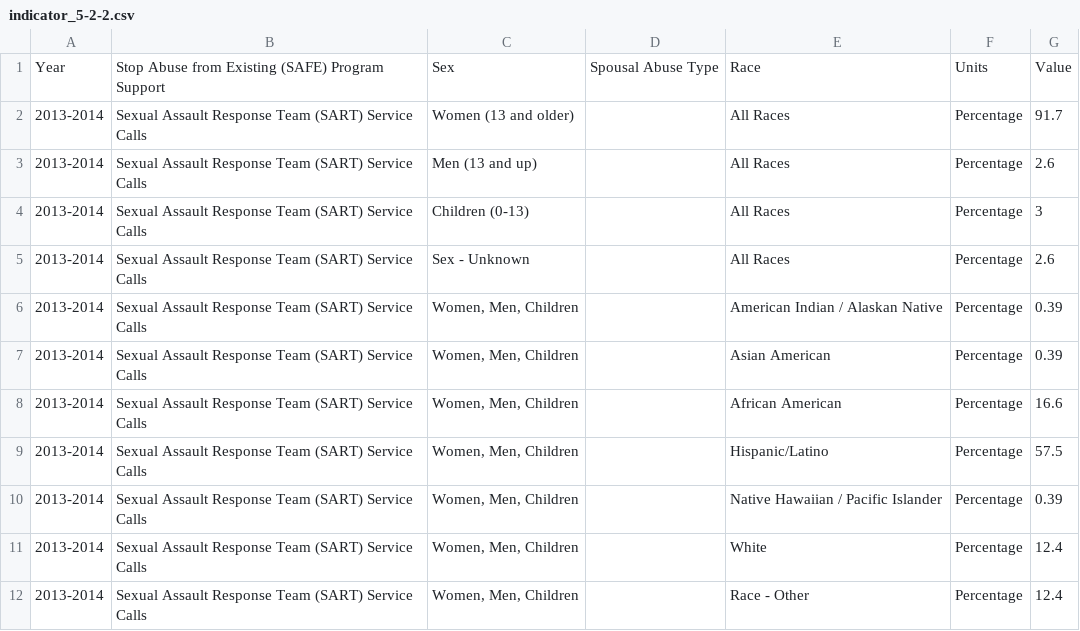
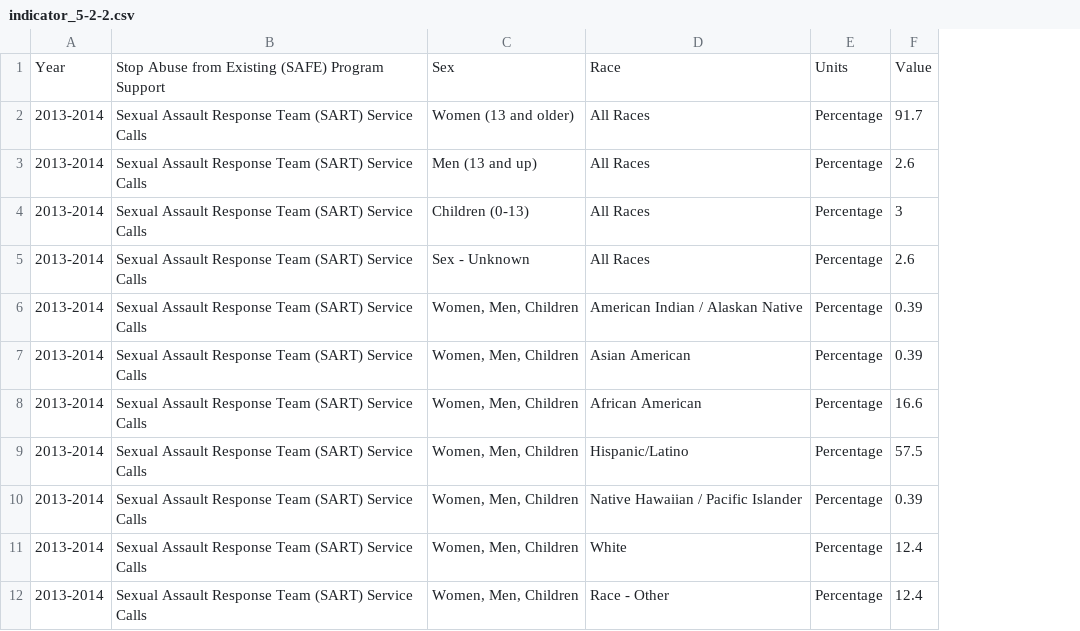
Before and after one commit to CityOfLosAngeles/open-sdg-data-starter, a CSV file: data/indicator_5-2-2.csv, drawn as a sheet; the diff names each change by its address in the sheet, - before the commit and + after, or states it on an @@ line.

Commit message:
Add files via upload

```diff
--- a/data/indicator_5-2-2.csv
+++ b/data/indicator_5-2-2.csv
-column D, row 1: Spousal Abuse Type
```
